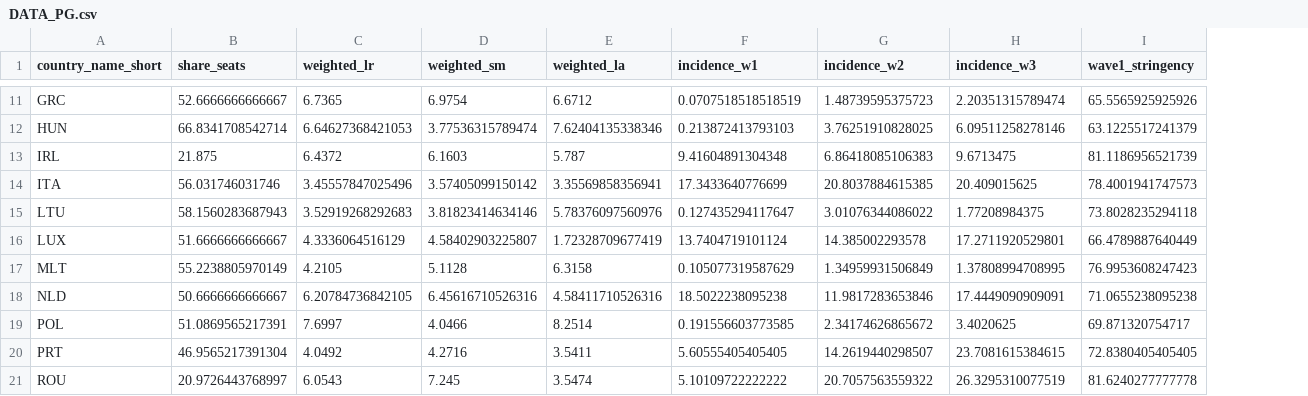
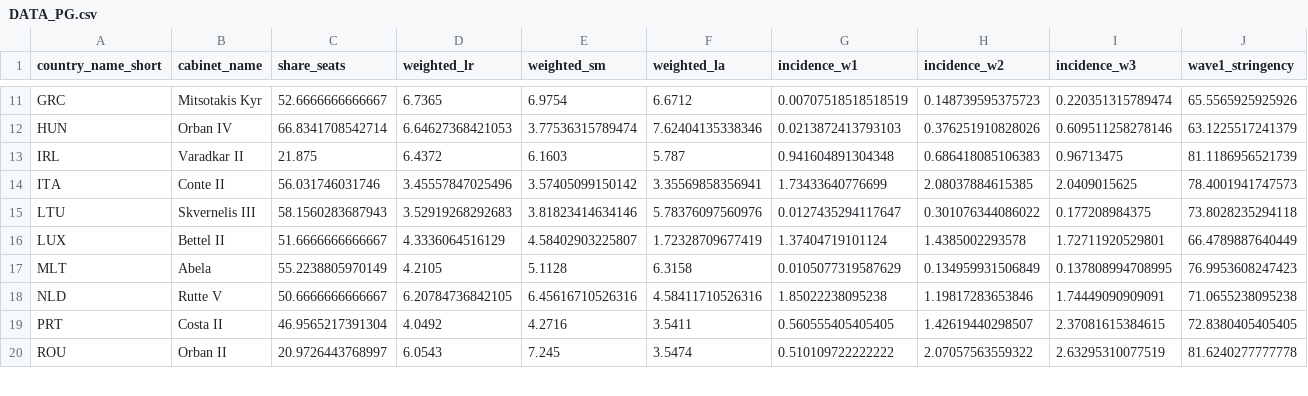
Before and after one commit to Haoics/MultivariareAnalysis, a CSV file: Dataset/DATA_PG.csv, drawn as a sheet; only a part is shown, gaps mark what is left out; removed rows and columns are numbered as before the commit, all else as after; rows hold the shown columns only; the diff covers the shown part only; the diff names each change by its address in the sheet, - before the commit and + after, or states it on an @@ line.

```diff
--- a/Dataset/DATA_PG.csv
+++ b/Dataset/DATA_PG.csv
+column B (cabinet_name), rows 11-20: Mitsotakis Kyr | Orban IV | Varadkar II | Conte II | Skvernelis III | Bettel II | Abela | Rutte V | Costa II | Orban II
-G11 (incidence_w1): 0.0707518518518519
+G11 (incidence_w1): 0.00707518518518519
-H11 (incidence_w2): 1.48739595375723
+H11 (incidence_w2): 0.148739595375723
-I11 (incidence_w3): 2.20351315789474
+I11 (incidence_w3): 0.220351315789474
-G12 (incidence_w1): 0.213872413793103
+G12 (incidence_w1): 0.0213872413793103
-H12 (incidence_w2): 3.76251910828025
+H12 (incidence_w2): 0.376251910828026
-I12 (incidence_w3): 6.09511258278146
+I12 (incidence_w3): 0.609511258278146
-G13 (incidence_w1): 9.41604891304348
+G13 (incidence_w1): 0.941604891304348
-H13 (incidence_w2): 6.86418085106383
+H13 (incidence_w2): 0.686418085106383
-I13 (incidence_w3): 9.6713475
+I13 (incidence_w3): 0.96713475
-G14 (incidence_w1): 17.3433640776699
+G14 (incidence_w1): 1.73433640776699
-H14 (incidence_w2): 20.8037884615385
+H14 (incidence_w2): 2.08037884615385
-I14 (incidence_w3): 20.409015625
+I14 (incidence_w3): 2.0409015625
-G15 (incidence_w1): 0.127435294117647
+G15 (incidence_w1): 0.0127435294117647
-H15 (incidence_w2): 3.01076344086022
+H15 (incidence_w2): 0.301076344086022
-I15 (incidence_w3): 1.77208984375
+I15 (incidence_w3): 0.177208984375
-G16 (incidence_w1): 13.7404719101124
+G16 (incidence_w1): 1.37404719101124
-H16 (incidence_w2): 14.385002293578
+H16 (incidence_w2): 1.4385002293578
-I16 (incidence_w3): 17.2711920529801
+I16 (incidence_w3): 1.72711920529801
-G17 (incidence_w1): 0.105077319587629
+G17 (incidence_w1): 0.0105077319587629
-H17 (incidence_w2): 1.34959931506849
+H17 (incidence_w2): 0.134959931506849
-I17 (incidence_w3): 1.37808994708995
+I17 (incidence_w3): 0.137808994708995
-G18 (incidence_w1): 18.5022238095238
+G18 (incidence_w1): 1.85022238095238
-H18 (incidence_w2): 11.9817283653846
+H18 (incidence_w2): 1.19817283653846
-I18 (incidence_w3): 17.4449090909091
+I18 (incidence_w3): 1.74449090909091
-row 19: POL | 51.0869565217391 | 7.6997 | 4.0466 | 8.2514 | 0.191556603773585 | 2.34174626865672 | 3.4020625 | 69.871320754717
-G19 (incidence_w1): 5.60555405405405
+G19 (incidence_w1): 0.560555405405405
-H19 (incidence_w2): 14.2619440298507
+H19 (incidence_w2): 1.42619440298507
-I19 (incidence_w3): 23.7081615384615
+I19 (incidence_w3): 2.37081615384615
-G20 (incidence_w1): 5.10109722222222
+G20 (incidence_w1): 0.510109722222222
-H20 (incidence_w2): 20.7057563559322
+H20 (incidence_w2): 2.07057563559322
-I20 (incidence_w3): 26.3295310077519
+I20 (incidence_w3): 2.63295310077519
```
Also changed, not shown: 48 edited cells elsewhere in this file, Dataset/DATA_new.csv, 4 other files.
